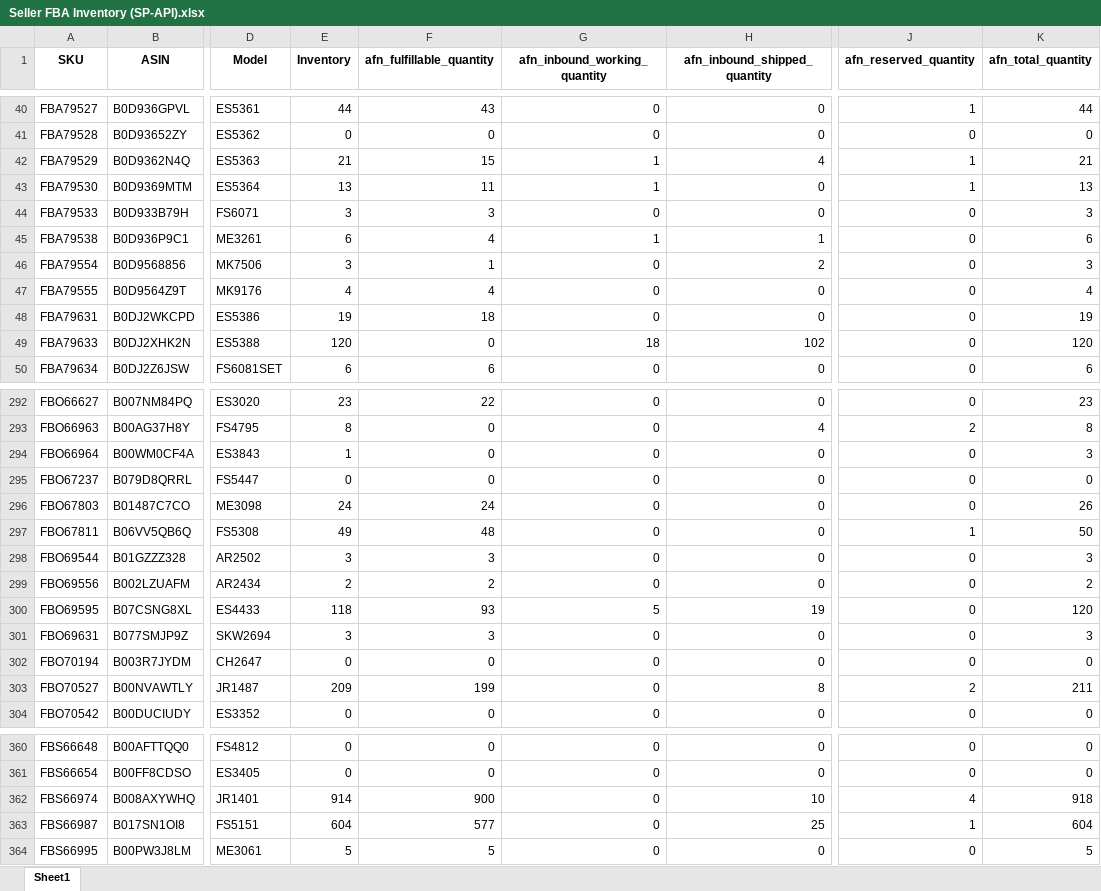
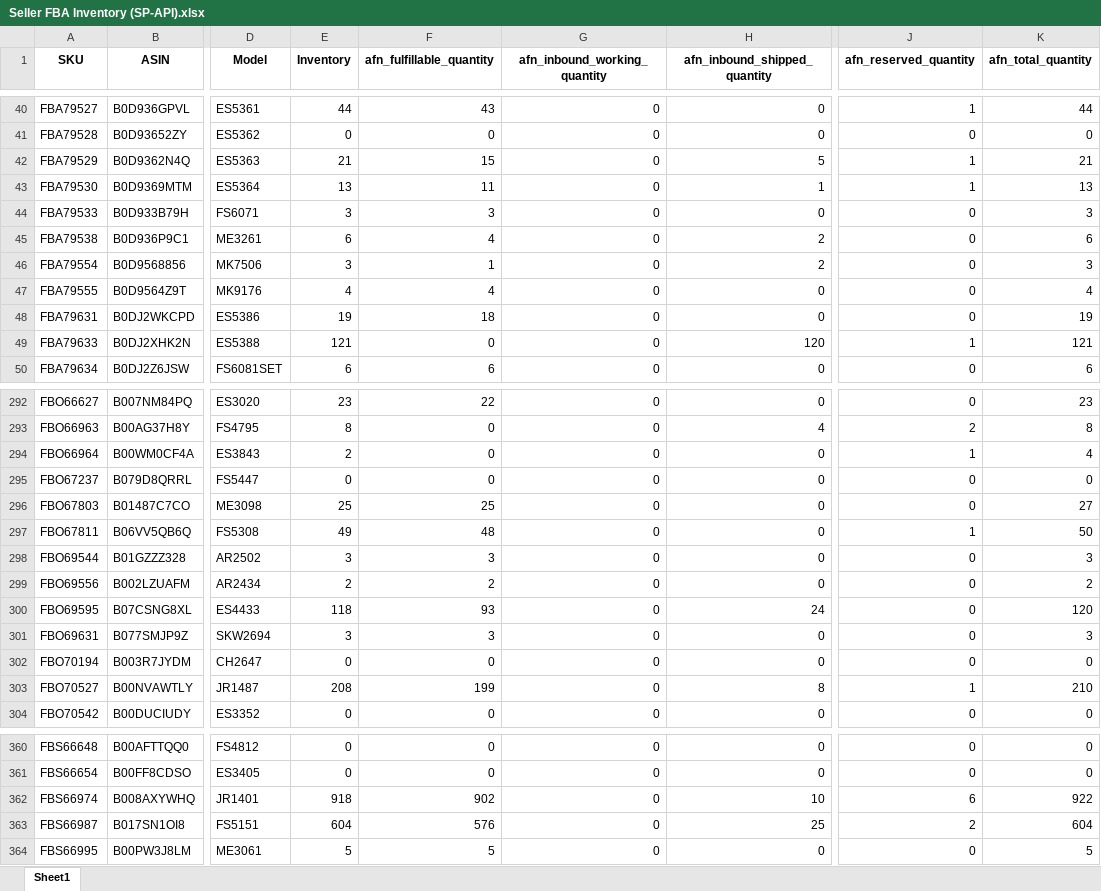
Before and after one commit to nitesh-lang/weekly-dashboard-fastapi, an Excel workbook: data/raw/inventory/Week 35/Fossil/Seller FBA Inventory (SP-API).xlsx, sheet Sheet1, drawn as a sheet; only a part is shown, gaps mark what is left out; values as stored, in another font and other column widths than the file's, no borders; the diff covers the shown part only; the diff names each change by its address in the sheet, - before the commit and + after, or states it on an @@ line.

```diff
--- a/data/raw/inventory/Week 35/Fossil/Seller FBA Inventory (SP-API).xlsx (sheet Sheet1)
+++ b/data/raw/inventory/Week 35/Fossil/Seller FBA Inventory (SP-API).xlsx (sheet Sheet1)
-G42:G43 (afn_inbound_working_quantity): 1
+G42:G43 (afn_inbound_working_quantity): 0
-H42 (afn_inbound_shipped_quantity): 4
+H42 (afn_inbound_shipped_quantity): 5
-H43 (afn_inbound_shipped_quantity): 0
+H43 (afn_inbound_shipped_quantity): 1
-G45 (afn_inbound_working_quantity): 1
+G45 (afn_inbound_working_quantity): 0
-H45 (afn_inbound_shipped_quantity): 1
+H45 (afn_inbound_shipped_quantity): 2
-E49 (Inventory): 120
+E49 (Inventory): 121
-G49 (afn_inbound_working_quantity): 18
+G49 (afn_inbound_working_quantity): 0
-H49 (afn_inbound_shipped_quantity): 102
+H49 (afn_inbound_shipped_quantity): 120
-J49 (afn_reserved_quantity): 0
+J49 (afn_reserved_quantity): 1
-K49 (afn_total_quantity): 120
+K49 (afn_total_quantity): 121
-E294 (Inventory): 1
+E294 (Inventory): 2
-J294 (afn_reserved_quantity): 0
+J294 (afn_reserved_quantity): 1
-K294 (afn_total_quantity): 3
+K294 (afn_total_quantity): 4
-E296 (Inventory): 24
+E296 (Inventory): 25
-F296 (afn_fulfillable_quantity): 24
+F296 (afn_fulfillable_quantity): 25
-K296 (afn_total_quantity): 26
+K296 (afn_total_quantity): 27
-G300 (afn_inbound_working_quantity): 5
+G300 (afn_inbound_working_quantity): 0
-H300 (afn_inbound_shipped_quantity): 19
+H300 (afn_inbound_shipped_quantity): 24
-E303 (Inventory): 209
+E303 (Inventory): 208
-J303 (afn_reserved_quantity): 2
+J303 (afn_reserved_quantity): 1
-K303 (afn_total_quantity): 211
+K303 (afn_total_quantity): 210
-E362 (Inventory): 914
+E362 (Inventory): 918
-F362 (afn_fulfillable_quantity): 900
+F362 (afn_fulfillable_quantity): 902
-J362 (afn_reserved_quantity): 4
+J362 (afn_reserved_quantity): 6
-K362 (afn_total_quantity): 918
+K362 (afn_total_quantity): 922
-F363 (afn_fulfillable_quantity): 577
+F363 (afn_fulfillable_quantity): 576
-J363 (afn_reserved_quantity): 1
+J363 (afn_reserved_quantity): 2
```
Also changed, not shown: 62 edited cells elsewhere in this sheet, data/raw/inventory/Week 35/White_Mulberry/Seller FBA Inventory (SP-API).xlsx, data/raw/returns/Audio Array.xlsx, 28 other files.
